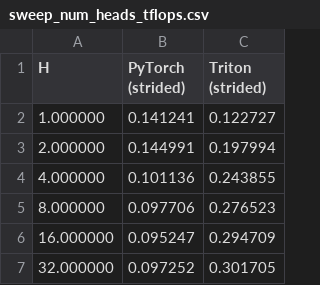
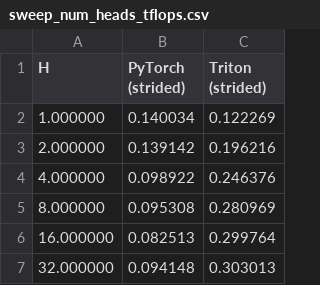
Before and after one commit to mahdikhashan/jku-ai-practical-project, a CSV file: src/notebooks/bench_results_full/sweep_num_heads_tflops.csv, drawn as a sheet.

```diff
--- a/src/notebooks/bench_results_full/sweep_num_heads_tflops.csv
+++ b/src/notebooks/bench_results_full/sweep_num_heads_tflops.csv
@@ -1,7 +1,7 @@
 H,PyTorch (strided),Triton (strided)
-1.000000,0.141241,0.122727
-2.000000,0.144991,0.197994
-4.000000,0.101136,0.243855
-8.000000,0.097706,0.276523
-16.000000,0.095247,0.294709
-32.000000,0.097252,0.301705
+1.000000,0.140034,0.122269
+2.000000,0.139142,0.196216
+4.000000,0.098922,0.246376
+8.000000,0.095308,0.280969
+16.000000,0.082513,0.299764
+32.000000,0.094148,0.303013
```
Also changed, not shown: src/notebooks/bench_results_full/sweep_batch_size_tflops.csv, src/notebooks/bench_results_full/sweep_batch_size_tflops_fp32.csv, 16 other files.
